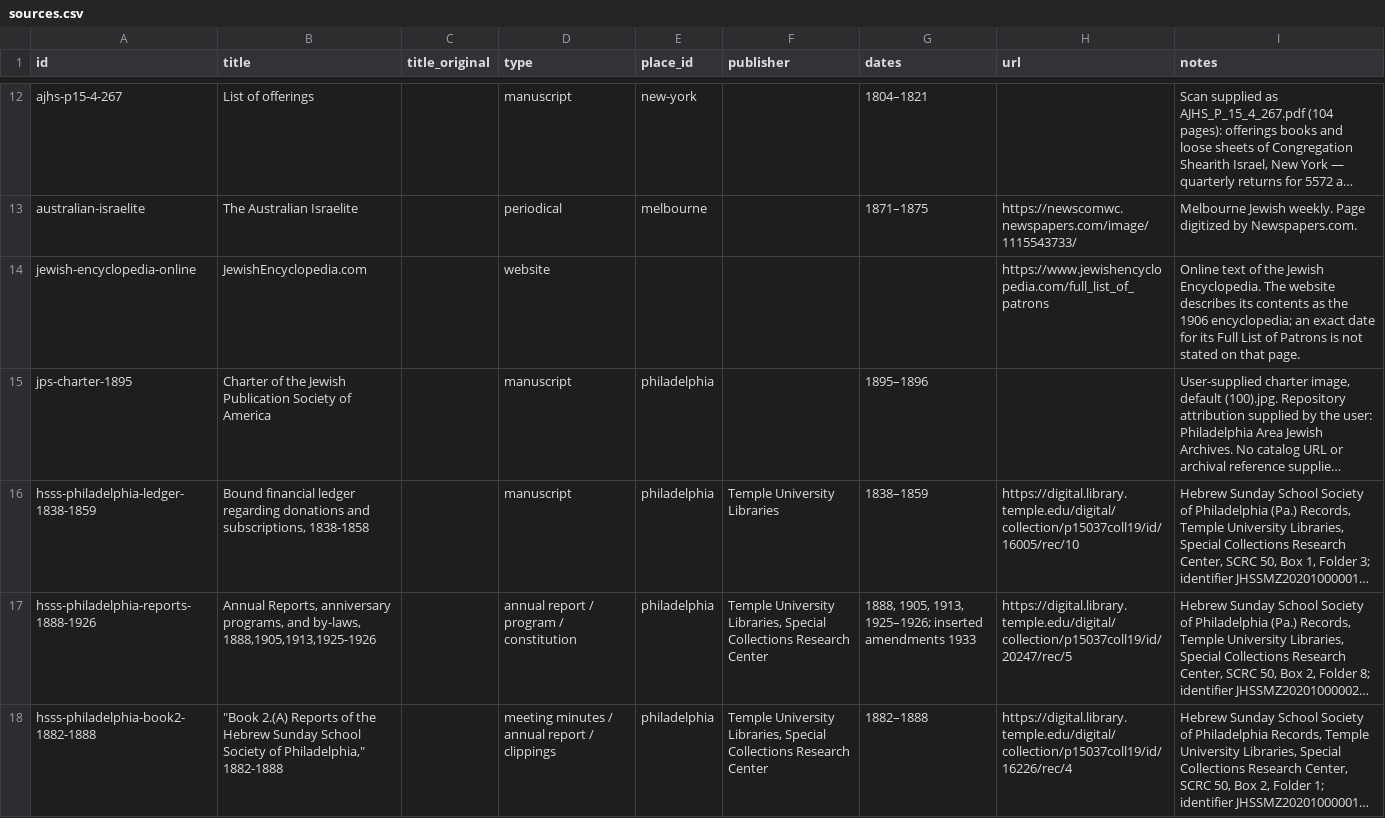
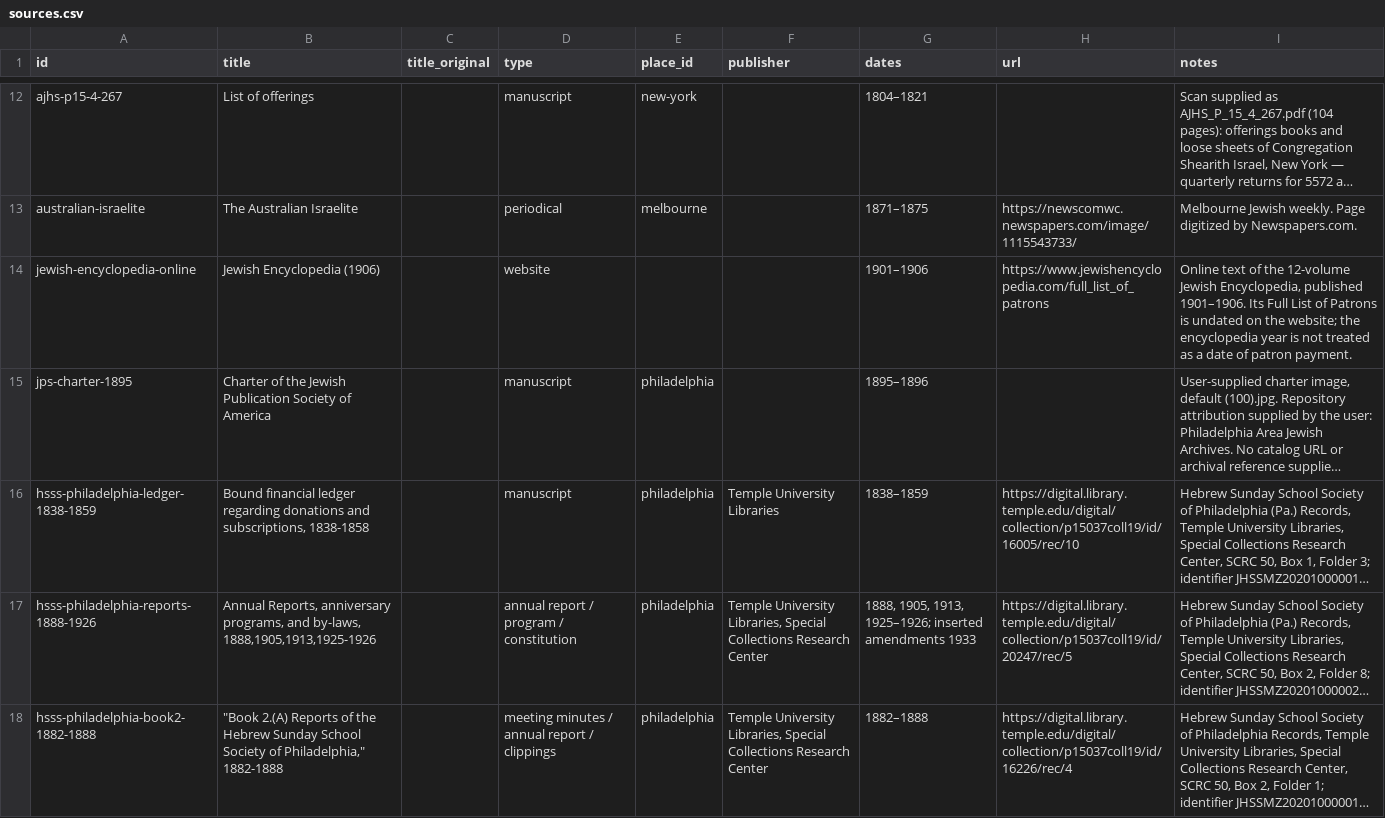
Before and after one commit to judaicadh/listsexplorer, a CSV file: data/sources.csv, drawn as a sheet; only a part is shown, gaps mark what is left out; long unchanged cells end in …; the diff names each change by its address in the sheet, - before the commit and + after, or states it on an @@ line.

```diff
--- a/data/sources.csv
+++ b/data/sources.csv
-B14 (title): JewishEncyclopedia.com
+B14 (title): Jewish Encyclopedia (1906)
-G14 (dates): (empty)
+G14 (dates): 1901–1906
-I14 (notes): …of the Jewish Encyclopedia. The website describes its contents as the 1906 encyclopedia; an exact date for its Full List of Patrons is not stated on that page.
+I14 (notes): …of the 12-volume Jewish Encyclopedia, published 1901–1906. Its Full List of Patrons is undated on the website; the encyclopedia year is not treated as a date of patron payment.
```
Also changed, not shown: 9 other files.
